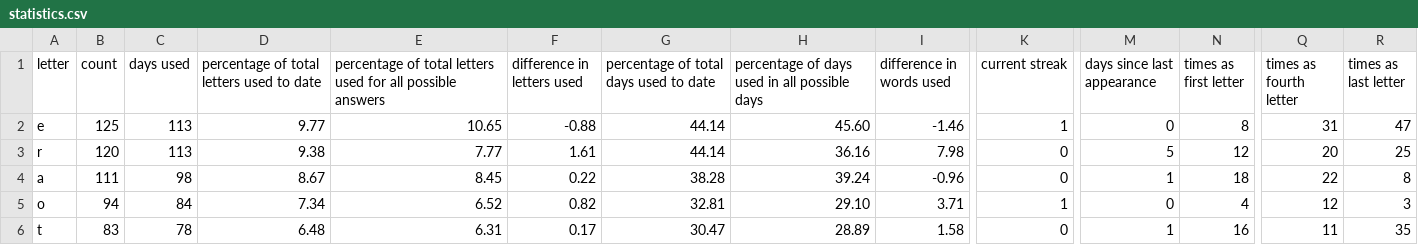
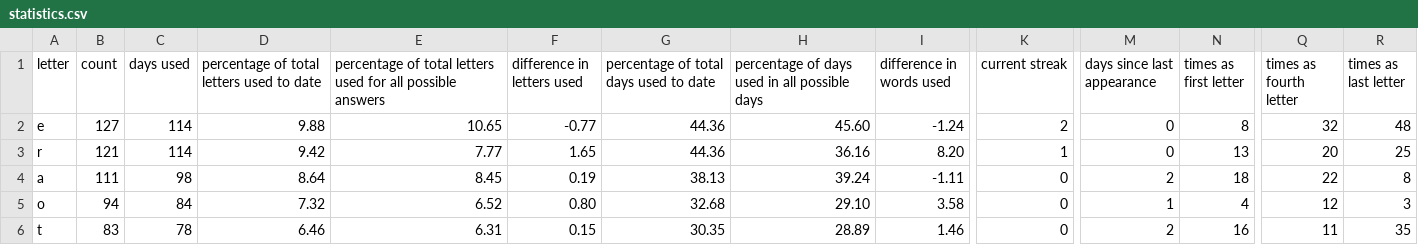
Before and after one commit to eagerterrier/previous-wordle-words, a CSV file: statistics.csv, drawn as a sheet; only a part is shown, gaps mark what is left out; the diff covers the shown part only; the diff names each change by its address in the sheet, - before the commit and + after, or states it on an @@ line.

```diff
--- a/statistics.csv
+++ b/statistics.csv
-B2 (count): 125
+B2 (count): 127
-C2:C3 (days used): 113
+C2:C3 (days used): 114
-D2: 9.77
+D2: 9.88
-F2 (difference in letters used): -0.88
+F2 (difference in letters used): -0.77
-G2:G3: 44.14
+G2:G3: 44.36
-I2 (difference in words used): -1.46
+I2 (difference in words used): -1.24
-K2 (current streak): 1
+K2 (current streak): 2
-Q2 (times as fourth letter): 31
+Q2 (times as fourth letter): 32
-R2 (times as last letter): 47
+R2 (times as last letter): 48
-B3 (count): 120
+B3 (count): 121
-D3: 9.38
+D3: 9.42
-F3 (difference in letters used): 1.61
+F3 (difference in letters used): 1.65
-I3 (difference in words used): 7.98
+I3 (difference in words used): 8.20
-K3 (current streak): 0
+K3 (current streak): 1
-M3 (days since last appearance): 5
+M3 (days since last appearance): 0
-N3 (times as first letter): 12
+N3 (times as first letter): 13
-D4: 8.67
+D4: 8.64
-F4 (difference in letters used): 0.22
+F4 (difference in letters used): 0.19
-G4: 38.28
+G4: 38.13
-I4 (difference in words used): -0.96
+I4 (difference in words used): -1.11
-M4 (days since last appearance): 1
+M4 (days since last appearance): 2
-D5: 7.34
+D5: 7.32
-F5 (difference in letters used): 0.82
+F5 (difference in letters used): 0.80
-G5: 32.81
+G5: 32.68
-I5 (difference in words used): 3.71
+I5 (difference in words used): 3.58
-K5 (current streak): 1
+K5 (current streak): 0
-M5 (days since last appearance): 0
+M5 (days since last appearance): 1
-D6: 6.48
+D6: 6.46
-F6 (difference in letters used): 0.17
+F6 (difference in letters used): 0.15
-G6: 30.47
+G6: 30.35
-I6 (difference in words used): 1.58
+I6 (difference in words used): 1.46
-M6 (days since last appearance): 1
+M6 (days since last appearance): 2
```
Also changed, not shown: 98 edited cells elsewhere in this file, racingchart.csv, 2 other files.
